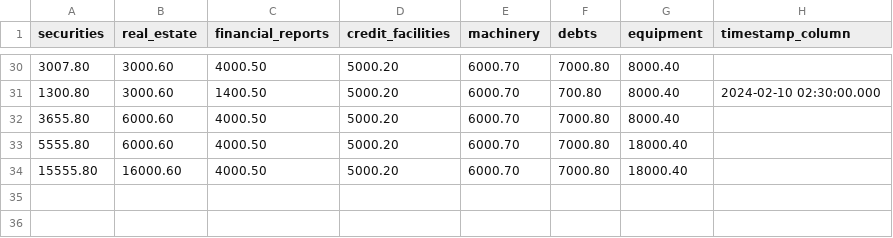
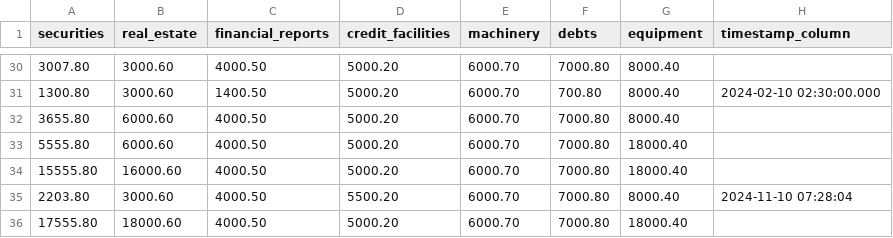
Before and after one commit to MaksAnikeev/Creating_DB, a CSV file: loading_files/assets.csv, drawn as a sheet; only a part is shown, gaps mark what is left out; the diff names each change by its address in the sheet, - before the commit and + after, or states it on an @@ line.

```diff
--- a/loading_files/assets.csv
+++ b/loading_files/assets.csv
+row 35: 2203.80 | 3000.60 | 4000.50 | 5500.20 | 6000.70 | 7000.80 | 8000.40 | 2024-11-10 07:28:04
+row 36: 17555.80 | 18000.60 | 4000.50 | 5000.20 | 6000.70 | 7000.80 | 18000.40
```
Also changed, not shown: loading_files/capital.csv, loading_files/clients.csv, 3 other files.
